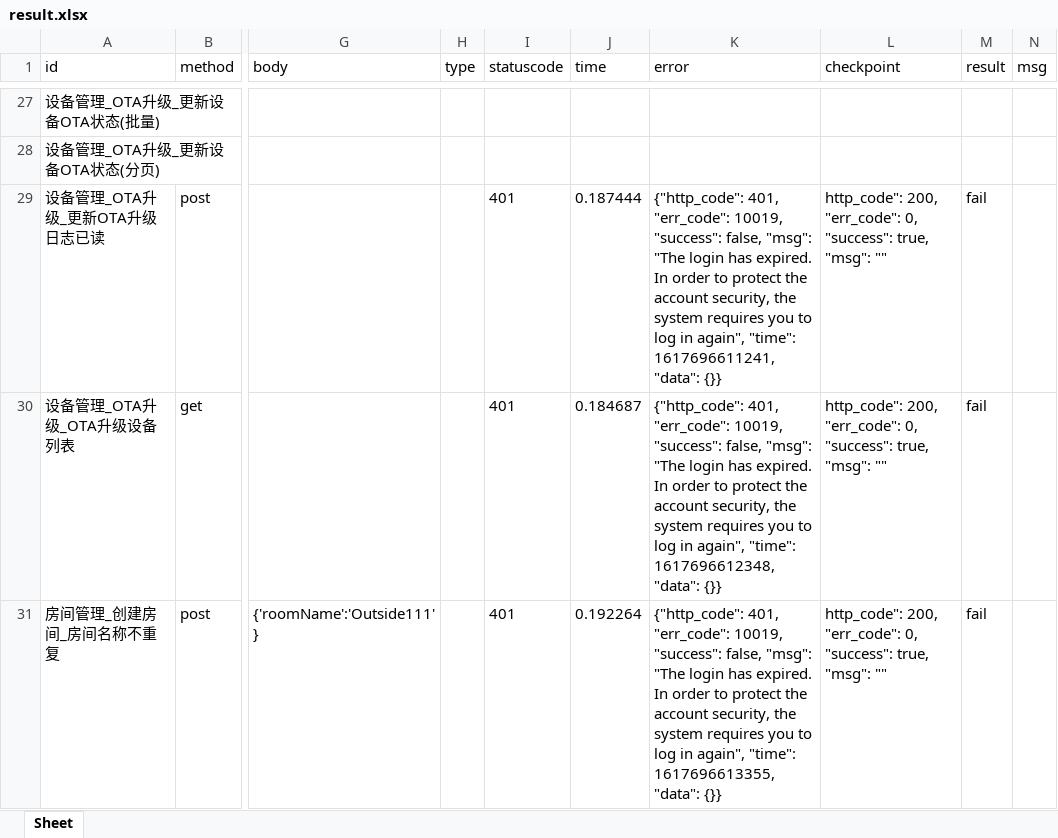
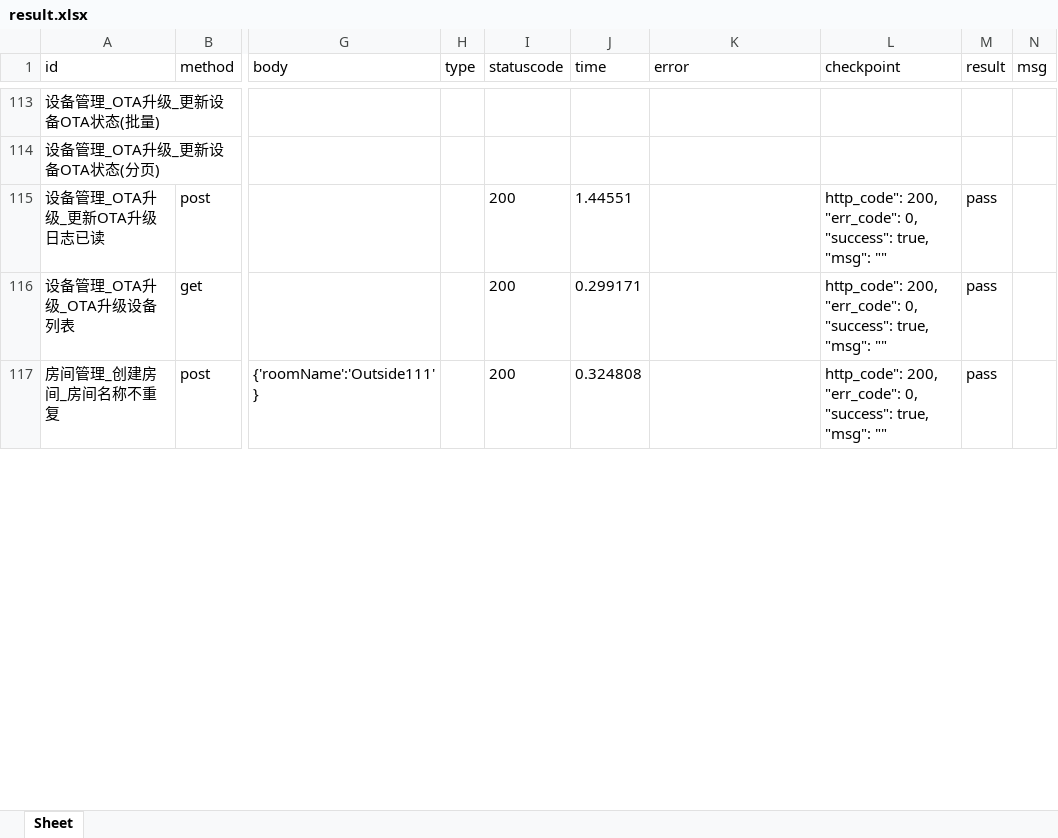
Before and after one commit to Cuco-test/Ghome_api, an Excel workbook: report/result.xlsx, sheet Sheet, drawn as a sheet; only a part is shown, gaps mark what is left out; values as stored, in another font and other column widths than the file's, no borders; addresses are those after the commit; the diff covers the shown part only; the diff names each change by its address in the sheet, - before the commit and + after, or states it on an @@ line.

```diff
--- a/report/result.xlsx (sheet Sheet)
+++ b/report/result.xlsx (sheet Sheet)
-I115:I117 (statuscode): 401
+I115:I117 (statuscode): 200
-J115 (time): 0.187444
+J115 (time): 1.44551
-K115 (error): {"http_code": 401, "err_code": 10019, "success": false, "msg": "The login has expired. In order to protect the account security, the system requires you to log in again", "time": 1617696611241, "data": {}}
+K115 (error): (empty)
-M115:M117 (result): fail
+M115:M117 (result): pass
-J116 (time): 0.184687
+J116 (time): 0.299171
-K116 (error): {"http_code": 401, "err_code": 10019, "success": false, "msg": "The login has expired. In order to protect the account security, the system requires you to log in again", "time": 1617696612348, "data": {}}
+K116 (error): (empty)
-J117 (time): 0.192264
+J117 (time): 0.324808
-K117 (error): {"http_code": 401, "err_code": 10019, "success": false, "msg": "The login has expired. In order to protect the account security, the system requires you to log in again", "time": 1617696613355, "data": {}}
+K117 (error): (empty)
```
Also changed, not shown: 88 added rows, 2 removed rows and 122 edited cells elsewhere in this sheet, case/GHome_api.xlsx, 3 other files.
